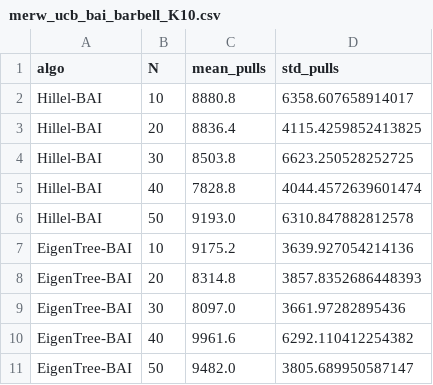
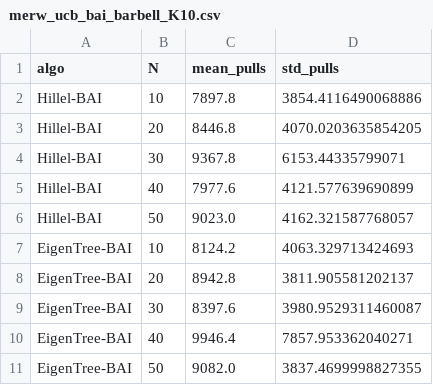
Before and after one commit to SalvatoreRastelli/paper_template, a CSV file: data/merw_ucb_bai_barbell_K10.csv, drawn as a sheet.

```diff
--- a/data/merw_ucb_bai_barbell_K10.csv
+++ b/data/merw_ucb_bai_barbell_K10.csv
@@ -1,11 +1,11 @@
 algo,N,mean_pulls,std_pulls
-Hillel-BAI,10,8880.8,6358.607658914017
-Hillel-BAI,20,8836.4,4115.4259852413825
-Hillel-BAI,30,8503.8,6623.250528252725
-Hillel-BAI,40,7828.8,4044.4572639601474
-Hillel-BAI,50,9193.0,6310.847882812578
-EigenTree-BAI,10,9175.2,3639.927054214136
-EigenTree-BAI,20,8314.8,3857.8352686448393
-EigenTree-BAI,30,8097.0,3661.97282895436
-EigenTree-BAI,40,9961.6,6292.110412254382
-EigenTree-BAI,50,9482.0,3805.689950587147
+Hillel-BAI,10,7897.8,3854.4116490068886
+Hillel-BAI,20,8446.8,4070.0203635854205
+Hillel-BAI,30,9367.8,6153.44335799071
+Hillel-BAI,40,7977.6,4121.577639690899
+Hillel-BAI,50,9023.0,4162.321587768057
+EigenTree-BAI,10,8124.2,4063.329713424693
+EigenTree-BAI,20,8942.8,3811.905581202137
+EigenTree-BAI,30,8397.6,3980.9529311460087
+EigenTree-BAI,40,9946.4,7857.953362040271
+EigenTree-BAI,50,9082.0,3837.4699998827355
```
Also changed, not shown: data/merw_ucb_bai_ba_K10.csv, data/merw_ucb_bai_er_K10.csv, 12 other files.
